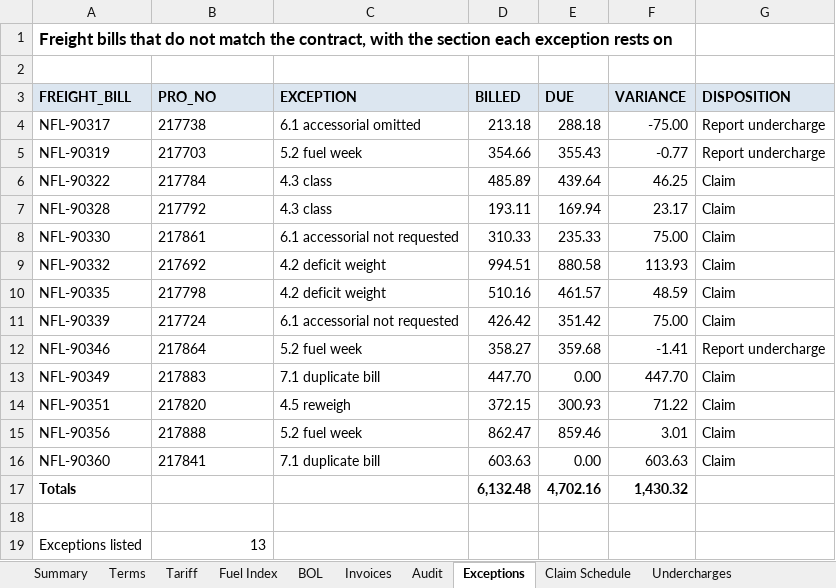
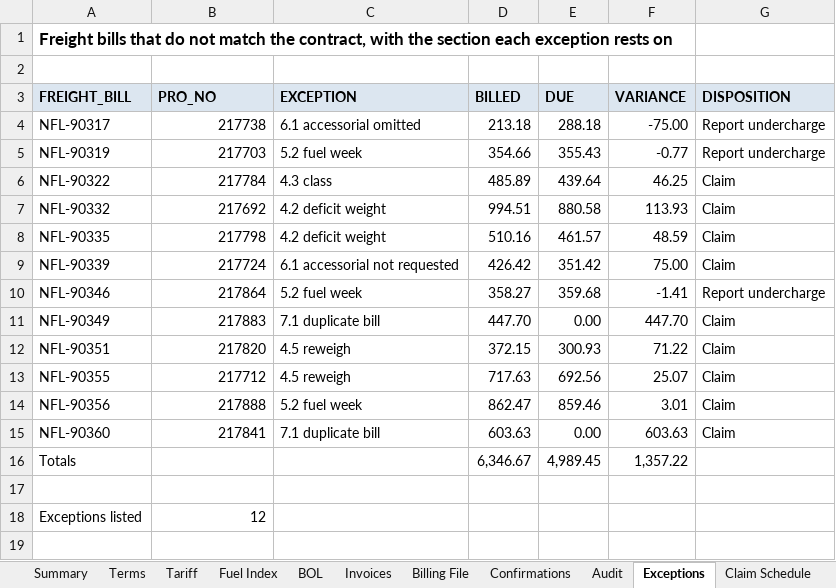
Before and after one commit to goatware-ai/snk-hazy, an Excel workbook: submissions/07-freight-invoice-audit/solution/northline_audit_sept2026.xlsx, sheet Exceptions, drawn as a sheet; values as stored, in another font and other column widths than the file's, no borders; removed rows and columns are numbered as before the commit, all else as after; the diff names each change by its address in the sheet, - before the commit and + after, or states it on an @@ line.

```diff
--- a/submissions/07-freight-invoice-audit/solution/northline_audit_sept2026.xlsx (sheet Exceptions)
+++ b/submissions/07-freight-invoice-audit/solution/northline_audit_sept2026.xlsx (sheet Exceptions)
+sheet tab: Billing File
+sheet tab: Confirmations
-B4:B6 alignment: left
+B4:B6 alignment: right
-row 7: NFL-90328 | 217792 | 4.3 class | 193.11 | 169.94 | 23.17 | Claim
-row 8: NFL-90330 | 217861 | 6.1 accessorial not requested | 310.33 | 235.33 | 75.00 | Claim
-B7:B12 alignment: left
+B7:B12 alignment: right
+row 13: NFL-90355 | 217712 | 4.5 reweigh | 717.63 | 692.56 | 25.07 | Claim
-B14:B15 alignment: left
+B14:B15 alignment: right
-A16 bold: on
+A16 bold: off
-D16 (BILLED): 6,132.48
+D16 (BILLED): 6,346.67
-D16:F16 bold: on
+D16:F16 bold: off
-E16 (DUE): 4,702.16
+E16 (DUE): 4,989.45
-F16 (VARIANCE): 1,430.32
+F16 (VARIANCE): 1,357.22
-B18 (PRO_NO): 13
+B18 (PRO_NO): 12
```
Also changed, not shown: sheet Audit, sheet Summary, sheet Claim Schedule, sheet Invoices, sheet Tariff, sheet Note to Ingrid, 3 more sheets, formulas that keep their value, submissions/07-freight-invoice-audit/inputs/northline_contract_rates_2026.xlsx, 49 other files.
